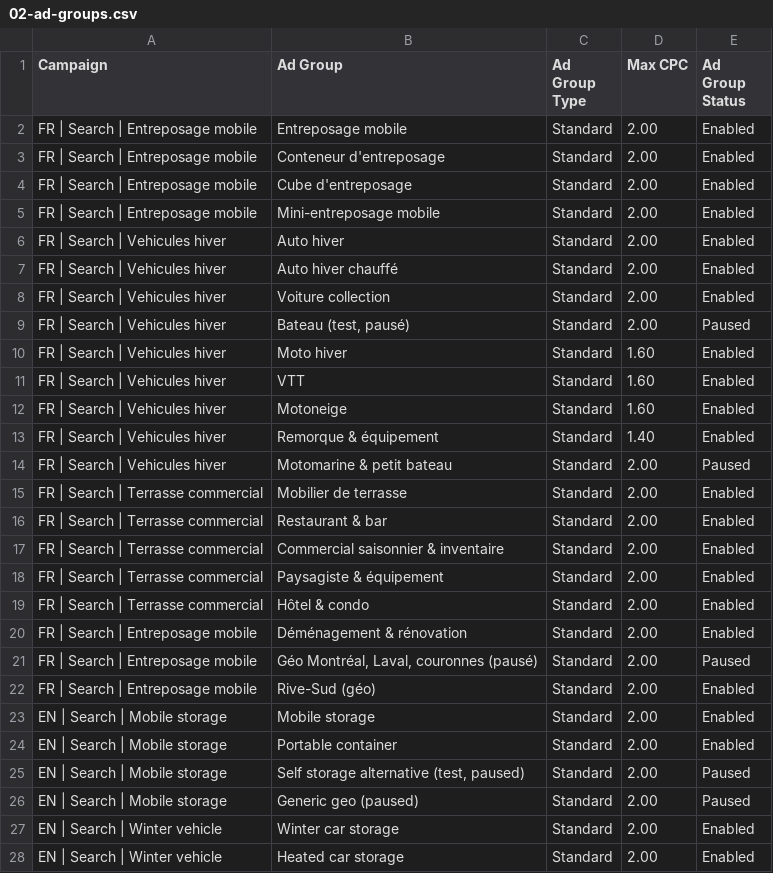
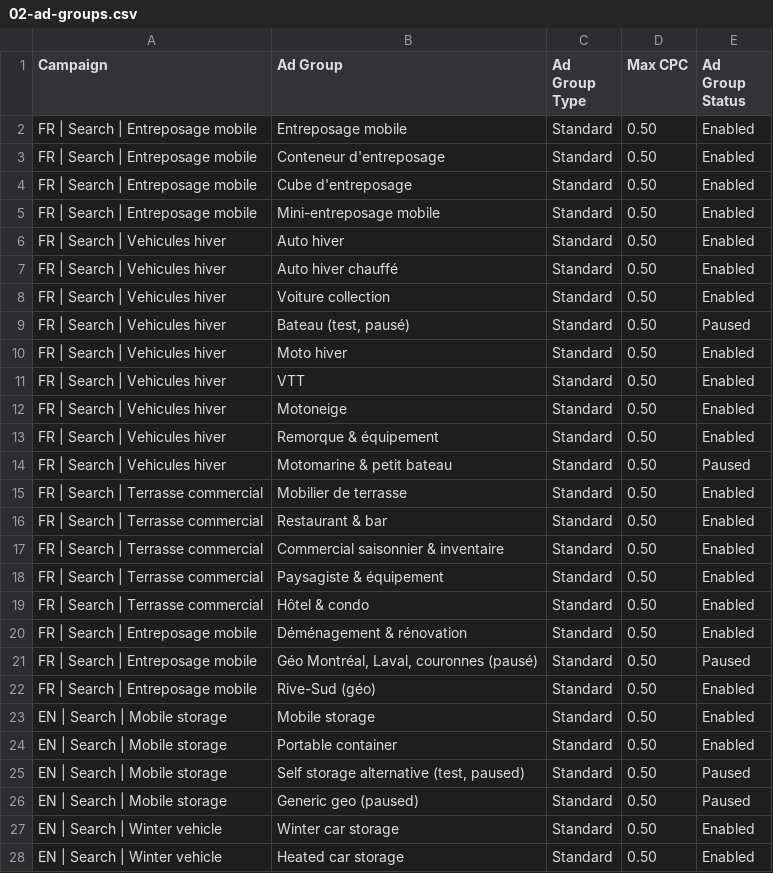
Before and after one commit to jpdemuszka-art/MobilCube, a CSV file: ads/google-ads-editor/02-ad-groups.csv, drawn as a sheet; only a part is shown; the diff covers the shown part only.

```diff
--- a/ads/google-ads-editor/02-ad-groups.csv
+++ b/ads/google-ads-editor/02-ad-groups.csv
@@ -1,28 +1,28 @@
 Campaign,Ad Group,Ad Group Type,Max CPC,Ad Group Status
-FR | Search | Entreposage mobile,Entreposage mobile,Standard,2.00,Enabled
-FR | Search | Entreposage mobile,Conteneur d'entreposage,Standard,2.00,Enabled
-FR | Search | Entreposage mobile,Cube d'entreposage,Standard,2.00,Enabled
-FR | Search | Entreposage mobile,Mini-entreposage mobile,Standard,2.00,Enabled
-FR | Search | Vehicules hiver,Auto hiver,Standard,2.00,Enabled
-FR | Search | Vehicules hiver,Auto hiver chauffé,Standard,2.00,Enabled
-FR | Search | Vehicules hiver,Voiture collection,Standard,2.00,Enabled
-FR | Search | Vehicules hiver,"Bateau (test, pausé)",Standard,2.00,Paused
-FR | Search | Vehicules hiver,Moto hiver,Standard,1.60,Enabled
-FR | Search | Vehicules hiver,VTT,Standard,1.60,Enabled
-FR | Search | Vehicules hiver,Motoneige,Standard,1.60,Enabled
-FR | Search | Vehicules hiver,Remorque & équipement,Standard,1.40,Enabled
-FR | Search | Vehicules hiver,Motomarine & petit bateau,Standard,2.00,Paused
-FR | Search | Terrasse commercial,Mobilier de terrasse,Standard,2.00,Enabled
-FR | Search | Terrasse commercial,Restaurant & bar,Standard,2.00,Enabled
-FR | Search | Terrasse commercial,Commercial saisonnier & inventaire,Standard,2.00,Enabled
-FR | Search | Terrasse commercial,Paysagiste & équipement,Standard,2.00,Enabled
-FR | Search | Terrasse commercial,Hôtel & condo,Standard,2.00,Enabled
-FR | Search | Entreposage mobile,Déménagement & rénovation,Standard,2.00,Enabled
-FR | Search | Entreposage mobile,"Géo Montréal, Laval, couronnes (pausé)",Standard,2.00,Paused
-FR | Search | Entreposage mobile,Rive-Sud (géo),Standard,2.00,Enabled
-EN | Search | Mobile storage,Mobile storage,Standard,2.00,Enabled
-EN | Search | Mobile storage,Portable container,Standard,2.00,Enabled
-EN | Search | Mobile storage,"Self storage alternative (test, paused)",Standard,2.00,Paused
-EN | Search | Mobile storage,Generic geo (paused),Standard,2.00,Paused
-EN | Search | Winter vehicle,Winter car storage,Standard,2.00,Enabled
-EN | Search | Winter vehicle,Heated car storage,Standard,2.00,Enabled
+FR | Search | Entreposage mobile,Entreposage mobile,Standard,0.50,Enabled
+FR | Search | Entreposage mobile,Conteneur d'entreposage,Standard,0.50,Enabled
+FR | Search | Entreposage mobile,Cube d'entreposage,Standard,0.50,Enabled
+FR | Search | Entreposage mobile,Mini-entreposage mobile,Standard,0.50,Enabled
+FR | Search | Vehicules hiver,Auto hiver,Standard,0.50,Enabled
+FR | Search | Vehicules hiver,Auto hiver chauffé,Standard,0.50,Enabled
+FR | Search | Vehicules hiver,Voiture collection,Standard,0.50,Enabled
+FR | Search | Vehicules hiver,"Bateau (test, pausé)",Standard,0.50,Paused
+FR | Search | Vehicules hiver,Moto hiver,Standard,0.50,Enabled
+FR | Search | Vehicules hiver,VTT,Standard,0.50,Enabled
+FR | Search | Vehicules hiver,Motoneige,Standard,0.50,Enabled
+FR | Search | Vehicules hiver,Remorque & équipement,Standard,0.50,Enabled
+FR | Search | Vehicules hiver,Motomarine & petit bateau,Standard,0.50,Paused
+FR | Search | Terrasse commercial,Mobilier de terrasse,Standard,0.50,Enabled
+FR | Search | Terrasse commercial,Restaurant & bar,Standard,0.50,Enabled
+FR | Search | Terrasse commercial,Commercial saisonnier & inventaire,Standard,0.50,Enabled
+FR | Search | Terrasse commercial,Paysagiste & équipement,Standard,0.50,Enabled
+FR | Search | Terrasse commercial,Hôtel & condo,Standard,0.50,Enabled
+FR | Search | Entreposage mobile,Déménagement & rénovation,Standard,0.50,Enabled
+FR | Search | Entreposage mobile,"Géo Montréal, Laval, couronnes (pausé)",Standard,0.50,Paused
+FR | Search | Entreposage mobile,Rive-Sud (géo),Standard,0.50,Enabled
+EN | Search | Mobile storage,Mobile storage,Standard,0.50,Enabled
+EN | Search | Mobile storage,Portable container,Standard,0.50,Enabled
+EN | Search | Mobile storage,"Self storage alternative (test, paused)",Standard,0.50,Paused
+EN | Search | Mobile storage,Generic geo (paused),Standard,0.50,Paused
+EN | Search | Winter vehicle,Winter car storage,Standard,0.50,Enabled
+EN | Search | Winter vehicle,Heated car storage,Standard,0.50,Enabled
```
Also changed, not shown: 11 edited cells elsewhere in this file, ads/google-ads-editor/01-campaigns.csv, ads/google-ads-editor/03-keywords.csv, 14 other files.
